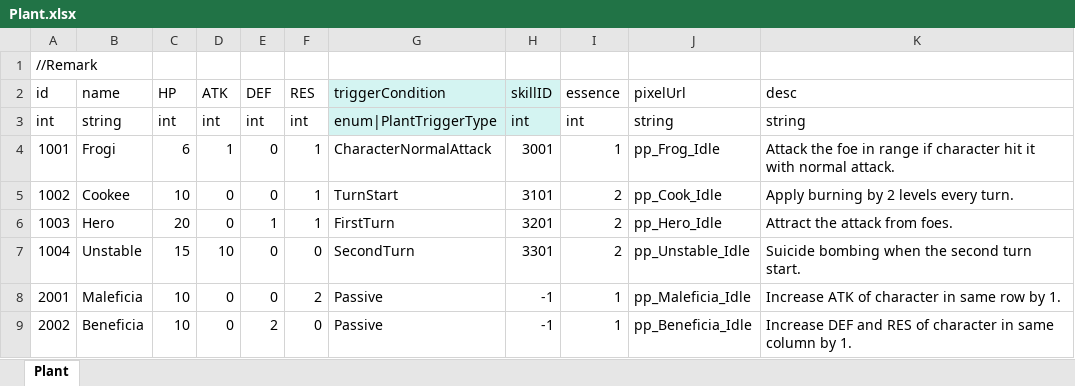
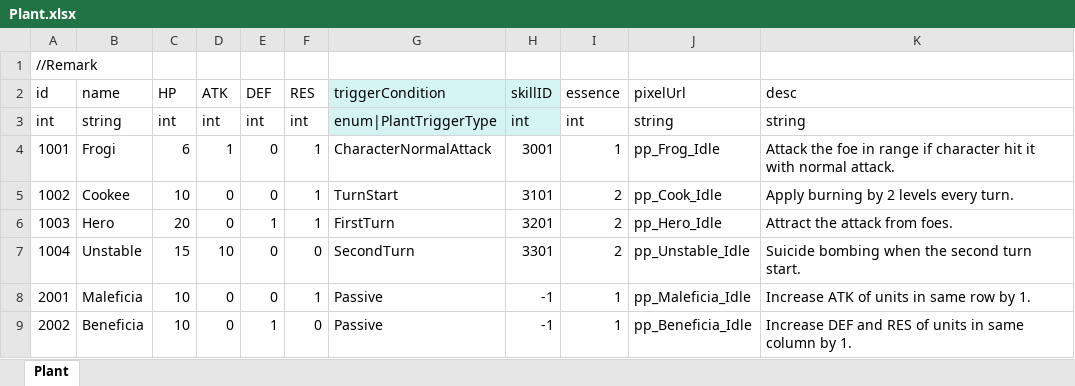
Before and after one commit to LUOHONGPENG/HermitRabbit, an Excel workbook: Assets/Excel/Plant.xlsx, sheet Plant, drawn as a sheet; values as stored, in another font and other column widths than the file's, no borders; the diff names each change by its address in the sheet, - before the commit and + after, or states it on an @@ line.

Commit message:
ShowPlantRange

```diff
--- a/Assets/Excel/Plant.xlsx (sheet Plant)
+++ b/Assets/Excel/Plant.xlsx (sheet Plant)
-F8 (RES): 2
+F8 (RES): 1
-K8 (desc): Increase ATK of character in same row by 1.
+K8 (desc): Increase ATK of units in same row by 1.
-E9 (DEF): 2
+E9 (DEF): 1
-K9 (desc): …RES of character in same…
+K9 (desc): …RES of units in same…
```
Also changed, not shown: 7 other files.
